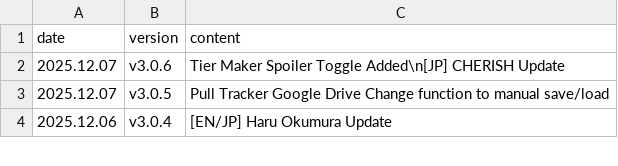
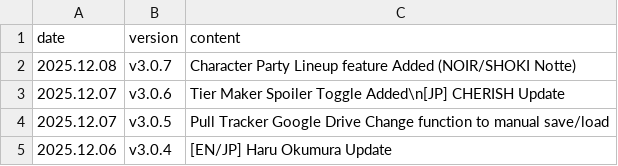
Before and after one commit to absolroot/lufelnet, a CSV file: data/kr/updates.csv, drawn as a sheet; only a part is shown.

```diff
--- a/data/kr/updates.csv
+++ b/data/kr/updates.csv
@@ -1,2 +1,3 @@
 date,version,content
+2025.12.08,v3.0.7,Character Party Lineup feature Added (NOIR/SHOKI Notte)
 2025.12.07,v3.0.6,Tier Maker Spoiler Toggle Added\n[JP] CHERISH Update
```
Also changed, not shown: 1 other file.
